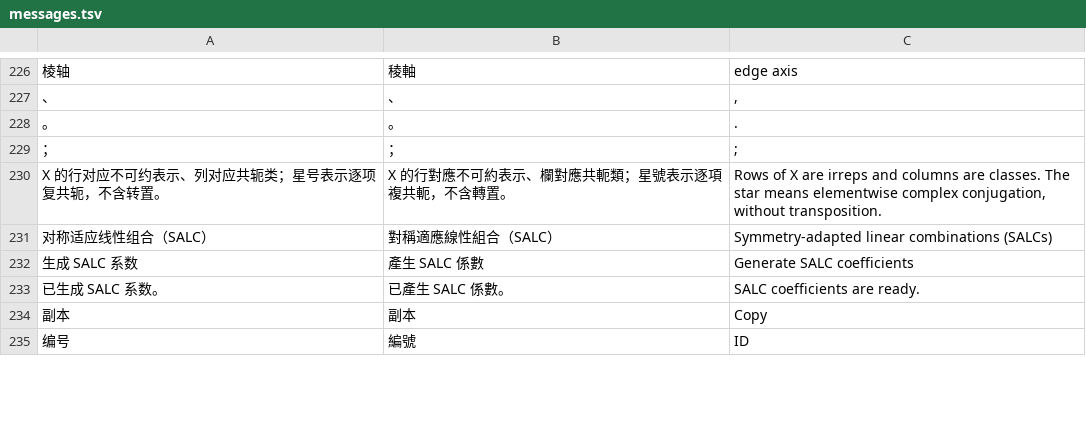
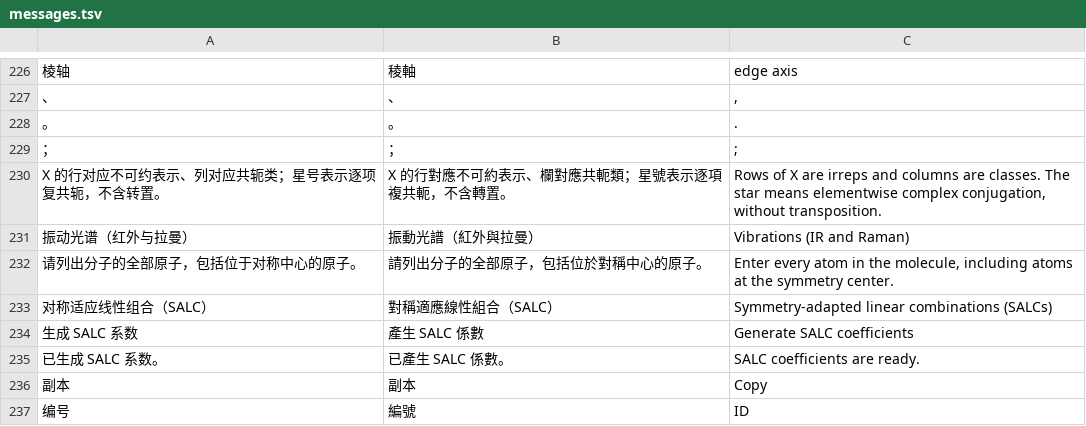
Before and after one commit to lightzfpwings/pointgroup-reducer, a TSV file: basis-character-prototype/localization/messages.tsv, drawn as a sheet; only a part is shown, gaps mark what is left out; the diff covers the shown part only; the diff names each change by its address in the sheet, - before the commit and + after, or states it on an @@ line.

Commit message:
Design the 0.5.0 IR and Raman module around the symmetry prototype

```diff
--- a/basis-character-prototype/localization/messages.tsv
+++ b/basis-character-prototype/localization/messages.tsv
+row 231: 振动光谱（红外与拉曼） | 振動光譜（紅外與拉曼） | Vibrations (IR and Raman)
+row 232: 请列出分子的全部原子，包括位于对称中心的原子。 | 請列出分子的全部原子，包括位於對稱中心的原子。 | Enter every atom in the molecule, including atoms at the symmetry center.
```
Also changed, not shown: 30 added rows elsewhere in this file, 23 other files.
